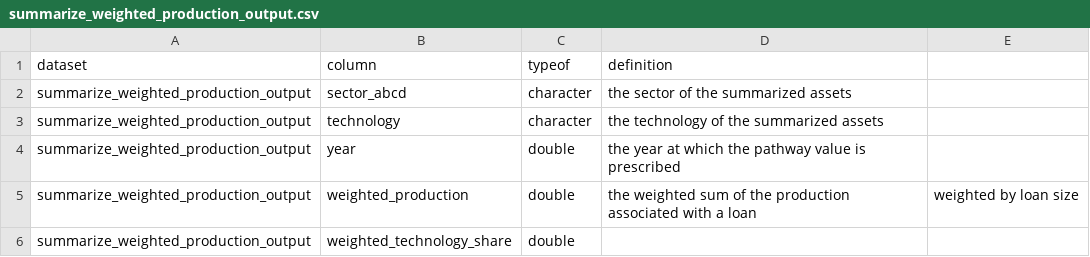
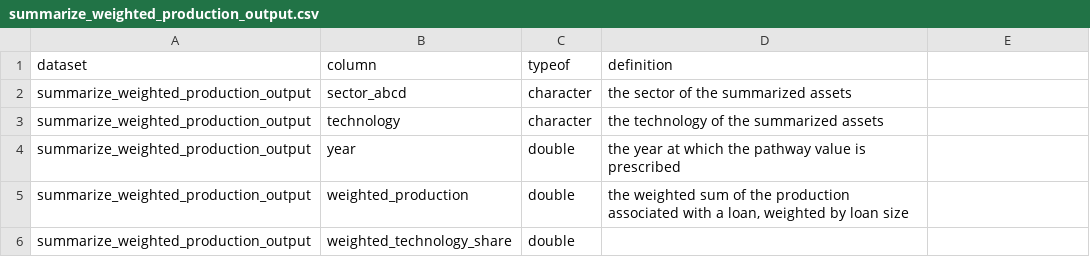
Before and after one commit to RMI-PACTA/r2dii.analysis, a CSV file: data-raw/data_dictionary/summarize_weighted_production_output.csv, drawn as a sheet.

Commit message:
Update summarize_weighted_production_output.csv

```diff
--- a/data-raw/data_dictionary/summarize_weighted_production_output.csv
+++ b/data-raw/data_dictionary/summarize_weighted_production_output.csv
@@ -4,3 +4,3 @@ summarize_weighted_production_output,technology,character,the technology of the
 summarize_weighted_production_output,year,double,the year at which the pathway value is prescribed
-summarize_weighted_production_output,weighted_production,double,the weighted sum of the production associated with a loan, weighted by loan size
+summarize_weighted_production_output,weighted_production,double,"the weighted sum of the production associated with a loan, weighted by loan size"
 summarize_weighted_production_output,weighted_technology_share,double,
```
